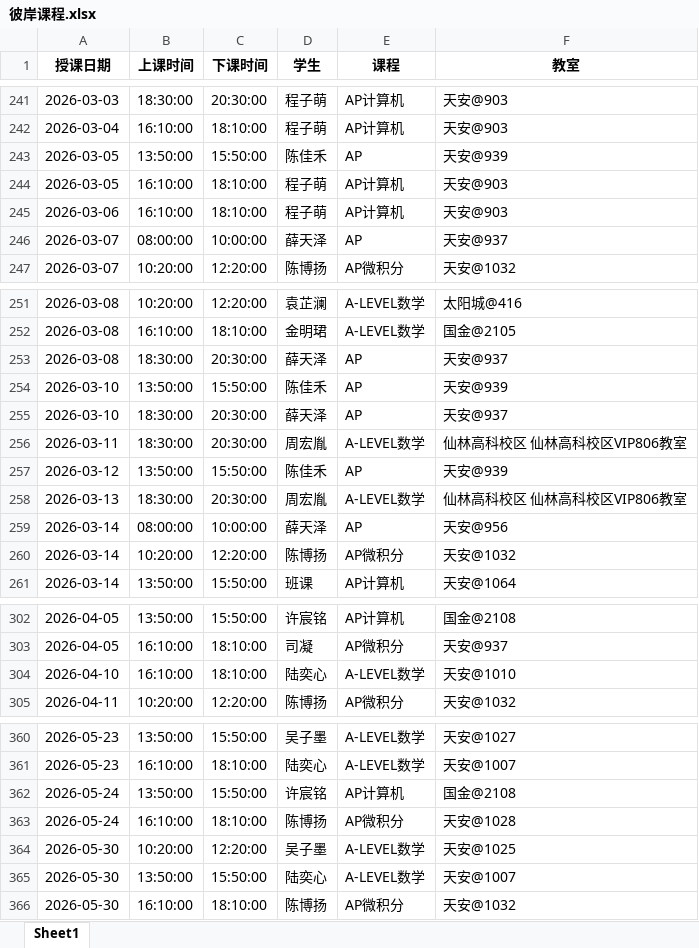
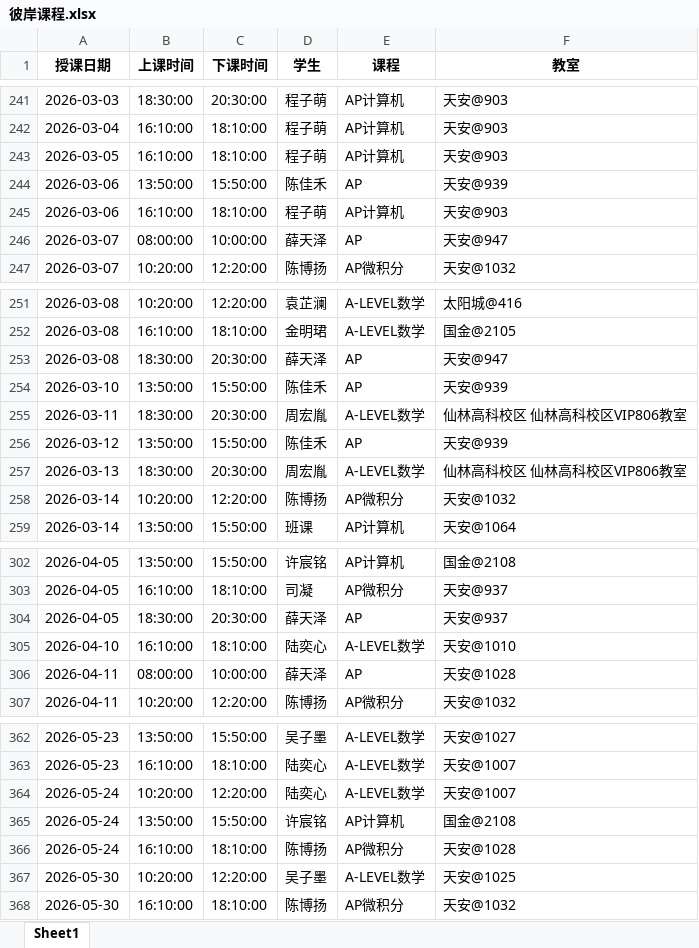
Before and after one commit to xiulikun/course-schedule, an Excel workbook: 彼岸课程.xlsx, sheet Sheet1, drawn as a sheet; only a part is shown, gaps mark what is left out; values as stored, in another font and other column widths than the file's, no borders; removed rows and columns are numbered as before the commit, all else as after; the diff covers the shown part only; the diff names each change by its address in the sheet, - before the commit and + after, or states it on an @@ line.

Commit message:
自动更新课程表

```diff
--- a/彼岸课程.xlsx (sheet Sheet1)
+++ b/彼岸课程.xlsx (sheet Sheet1)
-row 243: 2026-03-05 | 13:50:00 | 15:50:00 | 陈佳禾 | AP | 天安@939
+row 244: 2026-03-06 | 13:50:00 | 15:50:00 | 陈佳禾 | AP | 天安@939
-F246 (教室): 天安@937
+F246 (教室): 天安@947
-F253 (教室): 天安@937
+F253 (教室): 天安@947
-row 255: 2026-03-10 | 18:30:00 | 20:30:00 | 薛天泽 | AP | 天安@937
-row 259: 2026-03-14 | 08:00:00 | 10:00:00 | 薛天泽 | AP | 天安@956
+row 304: 2026-04-05 | 18:30:00 | 20:30:00 | 薛天泽 | AP | 天安@937
+row 306: 2026-04-11 | 08:00:00 | 10:00:00 | 薛天泽 | AP | 天安@1028
+row 364: 2026-05-24 | 10:20:00 | 12:20:00 | 陆奕心 | A-LEVEL数学 | 天安@1007
-row 365: 2026-05-30 | 13:50:00 | 15:50:00 | 陆奕心 | A-LEVEL数学 | 天安@1007
```
Also changed, not shown: 2 added rows elsewhere in this sheet.
